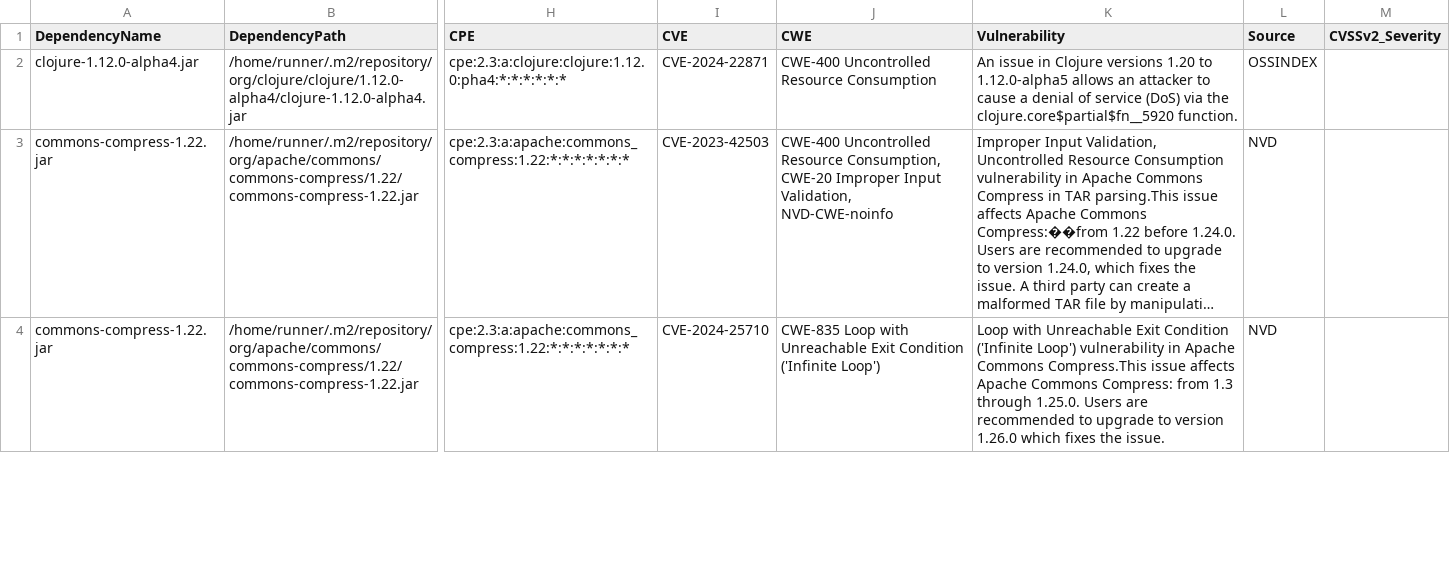
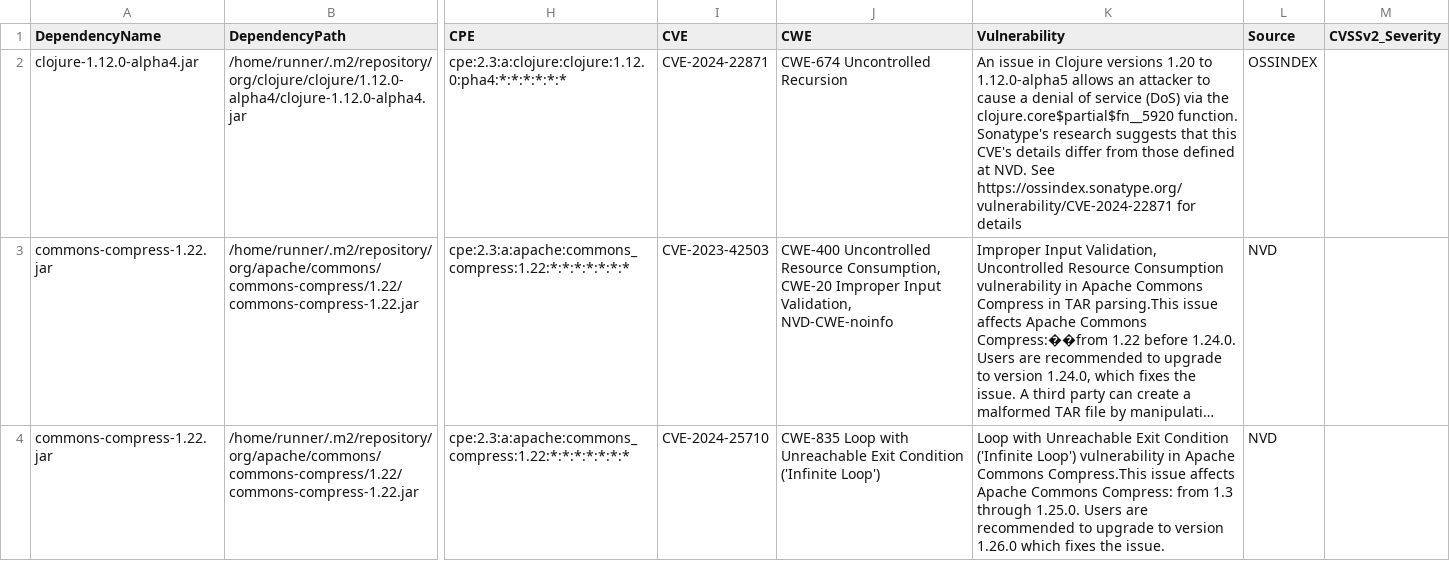
Before and after one commit to piotr-yuxuan/welcome-base-api, a CSV file: doc/known-vulnerabilities.csv, drawn as a sheet; only a part is shown, gaps mark what is left out; long unchanged cells end in …; the diff names each change by its address in the sheet, - before the commit and + after, or states it on an @@ line.

Commit message:
Update known vulnerabilities

```diff
--- a/doc/known-vulnerabilities.csv
+++ b/doc/known-vulnerabilities.csv
-J2 (CWE): CWE-400 Uncontrolled Resource Consumption
+J2 (CWE): CWE-674 Uncontrolled Recursion
-K2 (Vulnerability): …clojure.core$partial$fn__5920 function.
+K2 (Vulnerability): …clojure.core$partial$fn__5920 function. Sonatype's research suggests that this CVE's details differ from those defined at NVD. See https://ossindex.sonatype.org/vulnerability/CVE-2024-22871 for details
```
